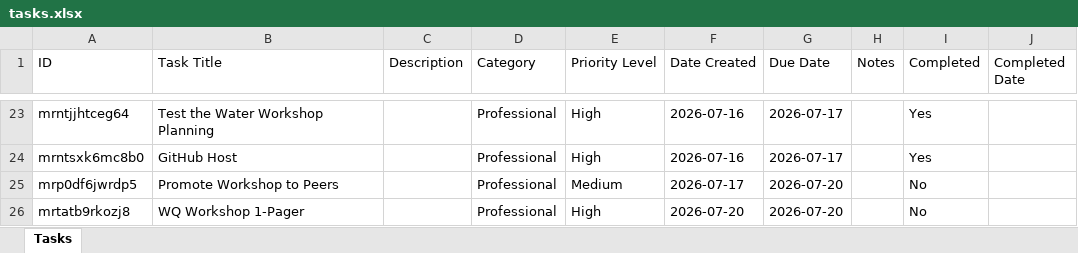
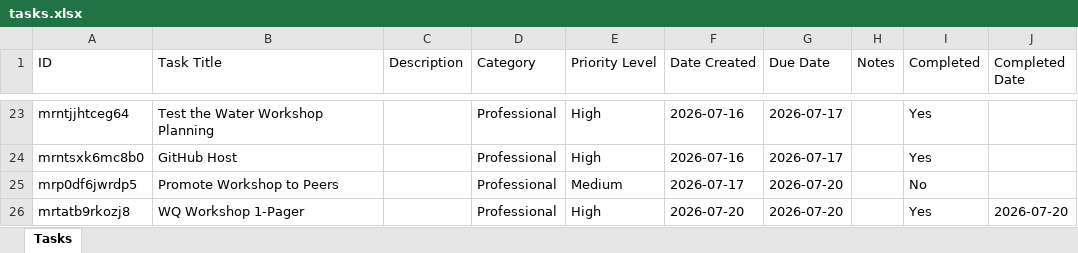
Before and after one commit to hewittns01/todo_list, an Excel workbook: tasks.xlsx, sheet Tasks, drawn as a sheet; only a part is shown, gaps mark what is left out; values as stored, in another font and other column widths than the file's, no borders; the diff names each change by its address in the sheet, - before the commit and + after, or states it on an @@ line.

Commit message:
Update tasks.xlsx via Nathan's To-Do List

```diff
--- a/tasks.xlsx (sheet Tasks)
+++ b/tasks.xlsx (sheet Tasks)
-I26 (Completed): No
+I26 (Completed): Yes
-J26 (Completed Date): (empty)
+J26 (Completed Date): 2026-07-20
```
